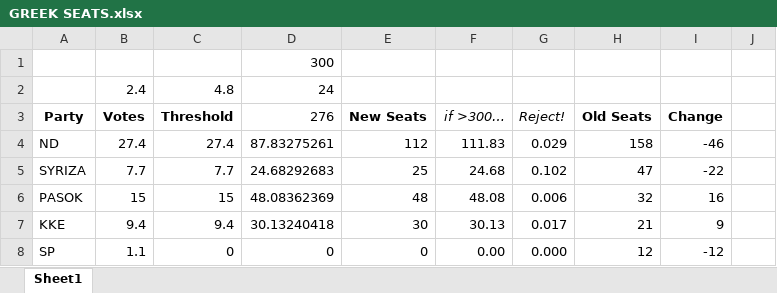
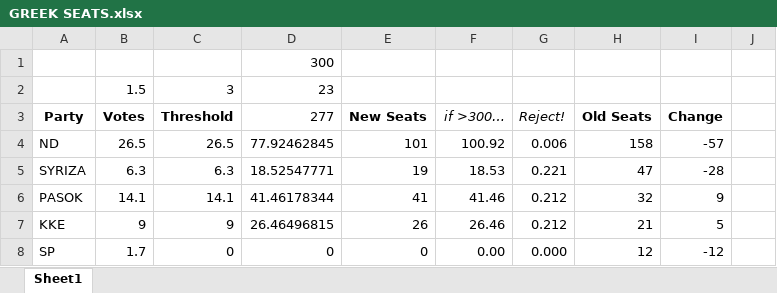
Before and after one commit to HarviLehal/Opinion-Polling, an Excel workbook: Greece/GREEK SEATS.xlsx, sheet Sheet1, drawn as a sheet; only a part is shown; values as stored, in another font and other column widths than the file's, no borders; conditional formats not drawn; removed rows and columns are numbered as before the commit, all else as after; the diff covers the shown part only; the diff names each change by its address in the sheet, - before the commit and + after, or states it on an @@ line.

```diff
--- a/Greece/GREEK SEATS.xlsx (sheet Sheet1)
+++ b/Greece/GREEK SEATS.xlsx (sheet Sheet1)
-row 2:  | 2.4 | 4.8 | 24
+row 2:  | 1.5 | 3 | 23
-D3: 276
+D3: 277
-B4 (Votes): 27.4
+B4 (Votes): 26.5
-C4 (Threshold): 27.4
+C4 (Threshold): 26.5
-D4 (277): 87.83275261
+D4 (277): 77.92462845
-E4 (New Seats): 112
+E4 (New Seats): 101
-F4 (if >300…): 111.83
+F4 (if >300…): 100.92
-G4 (Reject!): 0.029
+G4 (Reject!): 0.006
-I4 (Change): -46
+I4 (Change): -57
-B5 (Votes): 7.7
+B5 (Votes): 6.3
-C5 (Threshold): 7.7
+C5 (Threshold): 6.3
-D5 (277): 24.68292683
+D5 (277): 18.52547771
-E5 (New Seats): 25
+E5 (New Seats): 19
-F5 (if >300…): 24.68
+F5 (if >300…): 18.53
-G5 (Reject!): 0.102
+G5 (Reject!): 0.221
-I5 (Change): -22
+I5 (Change): -28
-B6 (Votes): 15
+B6 (Votes): 14.1
-C6 (Threshold): 15
+C6 (Threshold): 14.1
-D6 (277): 48.08362369
+D6 (277): 41.46178344
-E6 (New Seats): 48
+E6 (New Seats): 41
-F6 (if >300…): 48.08
+F6 (if >300…): 41.46
-G6 (Reject!): 0.006
+G6 (Reject!): 0.212
-I6 (Change): 16
+I6 (Change): 9
-B7 (Votes): 9.4
+B7 (Votes): 9
-C7 (Threshold): 9.4
+C7 (Threshold): 9
-D7 (277): 30.13240418
+D7 (277): 26.46496815
-E7 (New Seats): 30
+E7 (New Seats): 26
-F7 (if >300…): 30.13
+F7 (if >300…): 26.46
-G7 (Reject!): 0.017
+G7 (Reject!): 0.212
-I7 (Change): 9
+I7 (Change): 5
-B8 (Votes): 1.1
+B8 (Votes): 1.7
```
Also changed, not shown: 40 edited cells elsewhere in this sheet, 28 other files.
